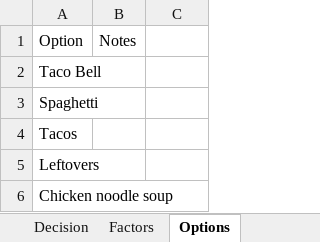
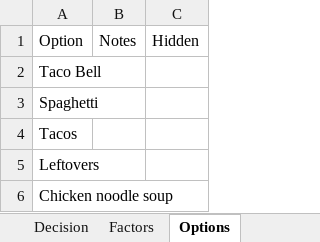
Before and after one commit to smartycope/Factorie, an Excel workbook: src/assets/Decision template.xlsx, sheet Options, drawn as a sheet; values as stored, in another font and other column widths than the file's, no borders; the diff names each change by its address in the sheet, - before the commit and + after, or states it on an @@ line.

Commit message:
Abstracted options into an Option class and added hidden options

```diff
--- a/src/assets/Decision template.xlsx (sheet Options)
+++ b/src/assets/Decision template.xlsx (sheet Options)
-C1: (empty)
+C1: Hidden
```
Also changed, not shown: 10 other files.
